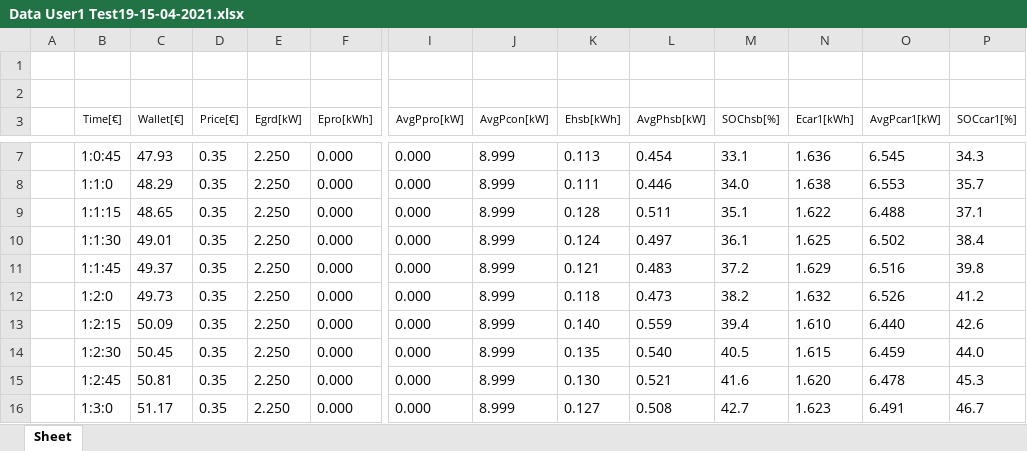
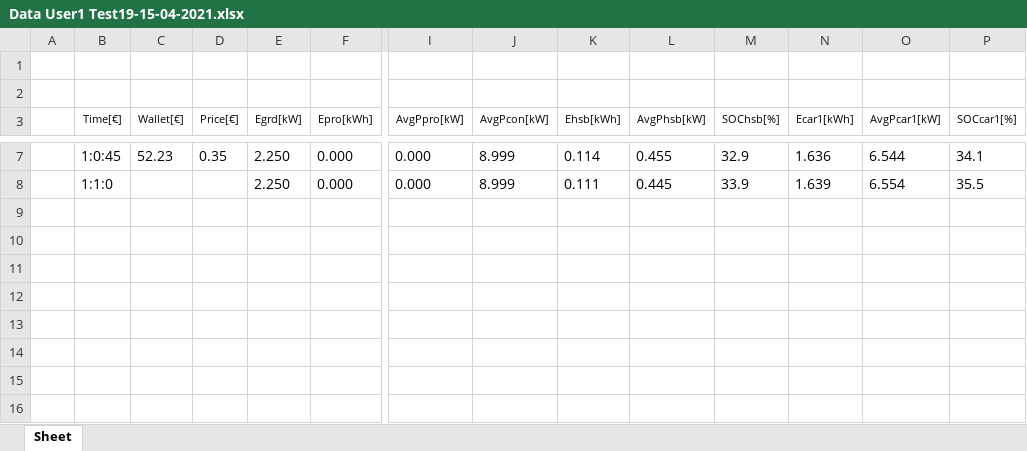
Before and after one commit to mindolink/EthStevec12, an Excel workbook: ExportData/Data User1 Test19-15-04-2021.xlsx, sheet Sheet, drawn as a sheet; only a part is shown, gaps mark what is left out; values as stored, in another font and other column widths than the file's, no borders; rows hold the shown columns only; the diff covers the shown part only; the diff names each change by its address in the sheet, - before the commit and + after, or states it on an @@ line.

```diff
--- a/ExportData/Data User1 Test19-15-04-2021.xlsx (sheet Sheet)
+++ b/ExportData/Data User1 Test19-15-04-2021.xlsx (sheet Sheet)
-C7 (Wallet[€]): 47.93
+C7 (Wallet[€]): 52.23
-K7 (Ehsb[kWh]): 0.113
+K7 (Ehsb[kWh]): 0.114
-L7 (AvgPhsb[kW]): 0.454
+L7 (AvgPhsb[kW]): 0.455
-M7 (SOChsb[%]): 33.1
+M7 (SOChsb[%]): 32.9
-O7 (AvgPcar1[kW]): 6.545
+O7 (AvgPcar1[kW]): 6.544
-P7 (SOCcar1[%]): 34.3
+P7 (SOCcar1[%]): 34.1
-C8 (Wallet[€]): 48.29
+C8 (Wallet[€]): (empty)
-D8 (Price[€]): 0.35
+D8 (Price[€]): (empty)
-L8 (AvgPhsb[kW]): 0.446
+L8 (AvgPhsb[kW]): 0.445
-M8 (SOChsb[%]): 34.0
+M8 (SOChsb[%]): 33.9
-N8 (Ecar1[kWh]): 1.638
+N8 (Ecar1[kWh]): 1.639
-O8 (AvgPcar1[kW]): 6.553
+O8 (AvgPcar1[kW]): 6.554
-P8 (SOCcar1[%]): 35.7
+P8 (SOCcar1[%]): 35.5
-row 9:  | 1:1:15 | 48.65 | 0.35 | 2.250 | 0.000 | 0.000 | 8.999 | 0.128 | 0.511 | 35.1 | 1.622 | 6.488 | 37.1
-row 10:  | 1:1:30 | 49.01 | 0.35 | 2.250 | 0.000 | 0.000 | 8.999 | 0.124 | 0.497 | 36.1 | 1.625 | 6.502 | 38.4
-row 11:  | 1:1:45 | 49.37 | 0.35 | 2.250 | 0.000 | 0.000 | 8.999 | 0.121 | 0.483 | 37.2 | 1.629 | 6.516 | 39.8
-row 12:  | 1:2:0 | 49.73 | 0.35 | 2.250 | 0.000 | 0.000 | 8.999 | 0.118 | 0.473 | 38.2 | 1.632 | 6.526 | 41.2
-row 13:  | 1:2:15 | 50.09 | 0.35 | 2.250 | 0.000 | 0.000 | 8.999 | 0.140 | 0.559 | 39.4 | 1.610 | 6.440 | 42.6
-row 14:  | 1:2:30 | 50.45 | 0.35 | 2.250 | 0.000 | 0.000 | 8.999 | 0.135 | 0.540 | 40.5 | 1.615 | 6.459 | 44.0
-row 15:  | 1:2:45 | 50.81 | 0.35 | 2.250 | 0.000 | 0.000 | 8.999 | 0.130 | 0.521 | 41.6 | 1.620 | 6.478 | 45.3
-row 16:  | 1:3:0 | 51.17 | 0.35 | 2.250 | 0.000 | 0.000 | 8.999 | 0.127 | 0.508 | 42.7 | 1.623 | 6.491 | 46.7
```
Also changed, not shown: 31 edited cells elsewhere in this sheet, 2 other files.
